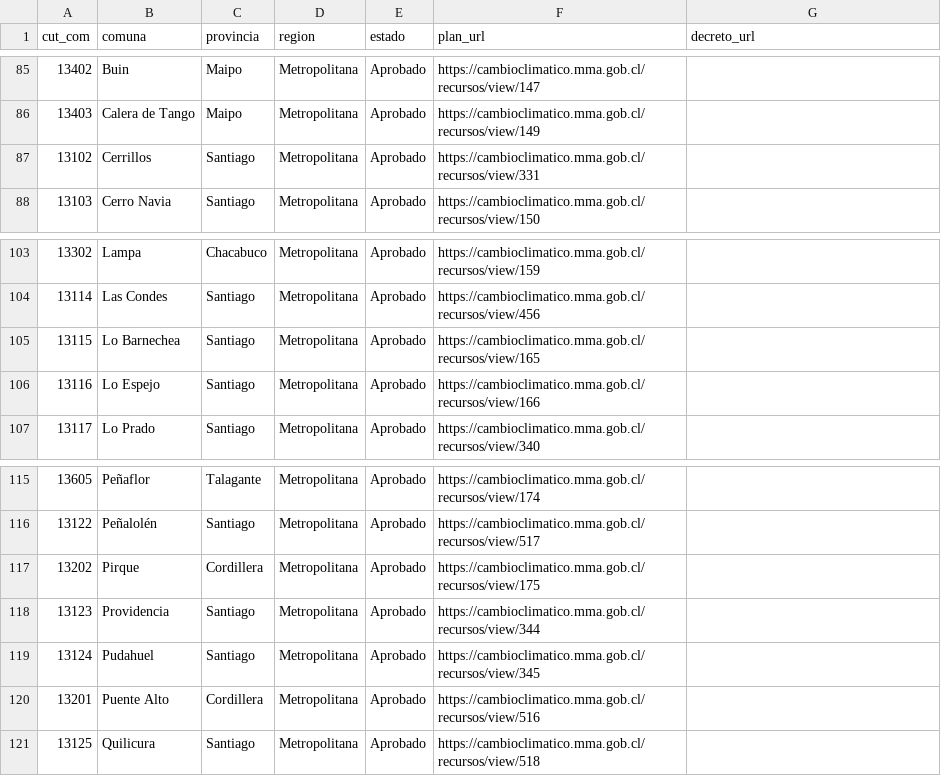
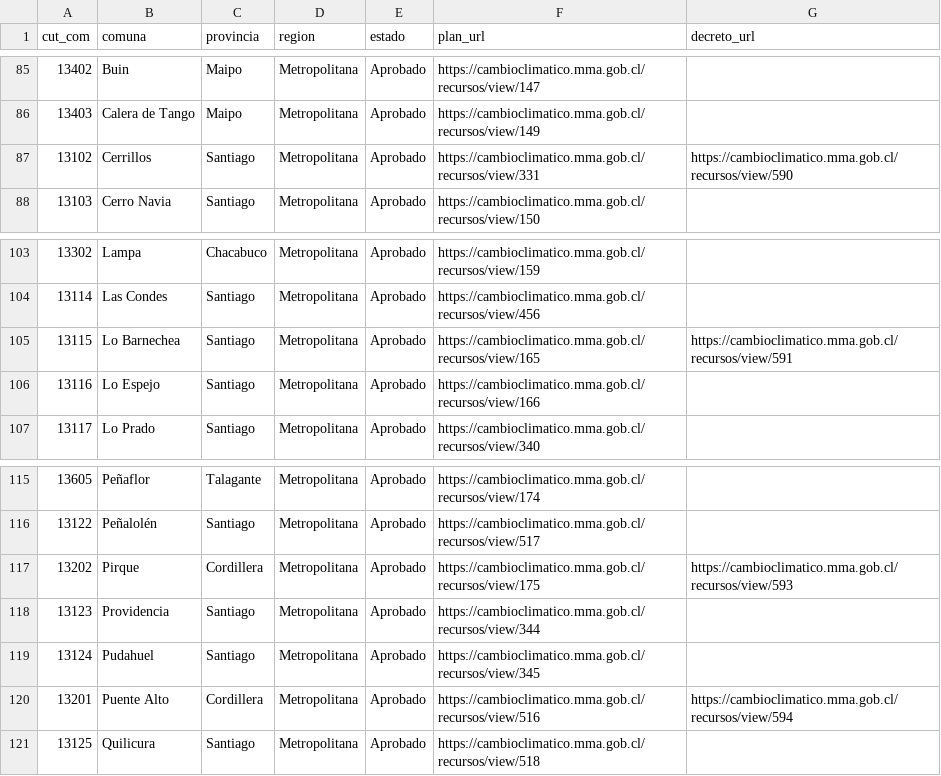
Before and after one commit to psarricolea/planificacion-en-chile, a CSV file: data/dataset-paccc-comunas-2026-11-23.csv (was data/dataset-paccc-comunas-2026-11-16.csv), drawn as a sheet; only a part is shown, gaps mark what is left out; the diff covers the shown part only.

```diff
--- a/data/dataset-paccc-comunas-2026-11-16.csv
+++ b/data/dataset-paccc-comunas-2026-11-23.csv
@@ -86,3 +86,3 @@
 13403;"Calera de Tango";Maipo;Metropolitana;Aprobado;https://cambioclimatico.mma.gob.cl/recursos/view/149;
-13102;Cerrillos;Santiago;Metropolitana;Aprobado;https://cambioclimatico.mma.gob.cl/recursos/view/331;
+13102;Cerrillos;Santiago;Metropolitana;Aprobado;https://cambioclimatico.mma.gob.cl/recursos/view/331;https://cambioclimatico.mma.gob.cl/recursos/view/590
 13103;"Cerro Navia";Santiago;Metropolitana;Aprobado;https://cambioclimatico.mma.gob.cl/recursos/view/150;
@@ -104,3 +104,3 @@
 13114;"Las Condes";Santiago;Metropolitana;Aprobado;https://cambioclimatico.mma.gob.cl/recursos/view/456;
-13115;"Lo Barnechea";Santiago;Metropolitana;Aprobado;https://cambioclimatico.mma.gob.cl/recursos/view/165;
+13115;"Lo Barnechea";Santiago;Metropolitana;Aprobado;https://cambioclimatico.mma.gob.cl/recursos/view/165;https://cambioclimatico.mma.gob.cl/recursos/view/591
 13116;"Lo Espejo";Santiago;Metropolitana;Aprobado;https://cambioclimatico.mma.gob.cl/recursos/view/166;
@@ -116,6 +116,6 @@
 13122;Peñalolén;Santiago;Metropolitana;Aprobado;https://cambioclimatico.mma.gob.cl/recursos/view/517;
-13202;Pirque;Cordillera;Metropolitana;Aprobado;https://cambioclimatico.mma.gob.cl/recursos/view/175;
+13202;Pirque;Cordillera;Metropolitana;Aprobado;https://cambioclimatico.mma.gob.cl/recursos/view/175;https://cambioclimatico.mma.gob.cl/recursos/view/593
 13123;Providencia;Santiago;Metropolitana;Aprobado;https://cambioclimatico.mma.gob.cl/recursos/view/344;
 13124;Pudahuel;Santiago;Metropolitana;Aprobado;https://cambioclimatico.mma.gob.cl/recursos/view/345;
-13201;"Puente Alto";Cordillera;Metropolitana;Aprobado;https://cambioclimatico.mma.gob.cl/recursos/view/516;
+13201;"Puente Alto";Cordillera;Metropolitana;Aprobado;https://cambioclimatico.mma.gob.cl/recursos/view/516;https://cambioclimatico.mma.gob.cl/recursos/view/594
 13125;Quilicura;Santiago;Metropolitana;Aprobado;https://cambioclimatico.mma.gob.cl/recursos/view/518;
```
Also changed, not shown: 23 edited cells elsewhere in this file, data/seguimiento.csv, 1 other file.
